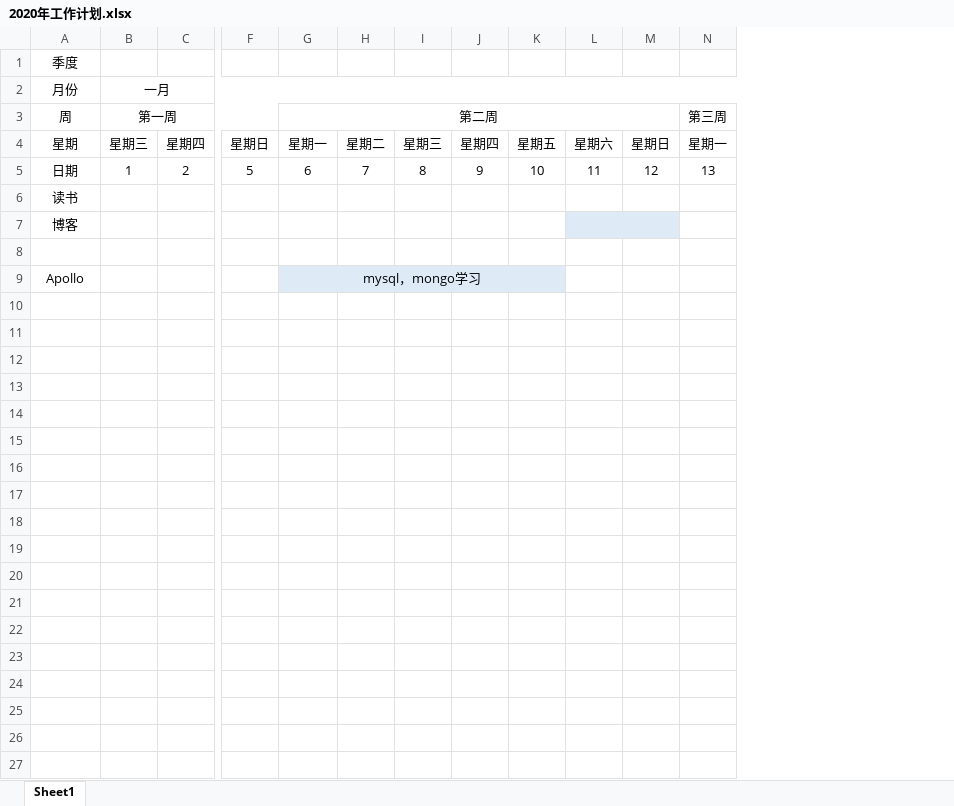
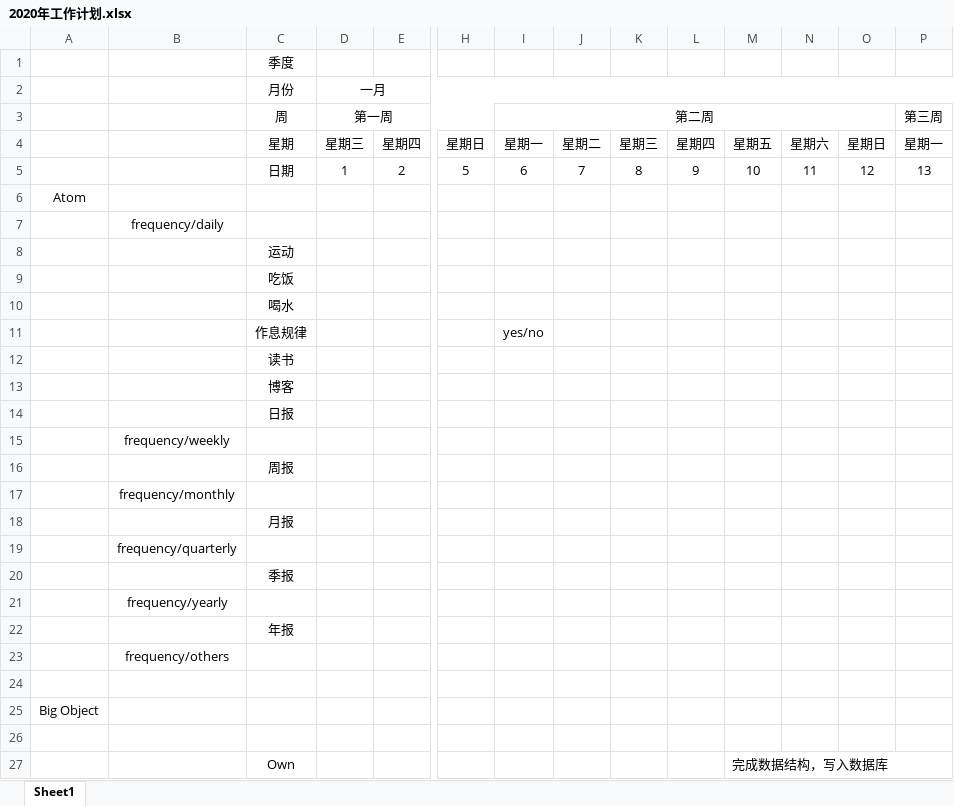
Before and after one commit to FM-FE/own, an Excel workbook: Reality/Daily/2020年工作计划.xlsx, sheet Sheet1, drawn as a sheet; only a part is shown, gaps mark what is left out; values as stored, in another font and other column widths than the file's, no borders; removed rows and columns are numbered as before the commit, all else as after; rows hold the shown columns only; the diff names each change by its address in the sheet, - before the commit and + after, or states it on an @@ line.

```diff
--- a/Reality/Daily/2020年工作计划.xlsx (sheet Sheet1)
+++ b/Reality/Daily/2020年工作计划.xlsx (sheet Sheet1)
+column A, empty
+column B, row 15: frequency/weekly; row 17: frequency/monthly
+row 6: Atom
+row 7:  | frequency/daily
+row 8:  |  | 运动
+row 9:  |  | 吃饭
+row 10:  |  | 喝水
+row 11:  |  | 作息规律 |  |  |  | yes/no
-N13:O13 fill: #DEEBF7
+N13:O13 fill: none
-L7:M7 merged
+row 14:  |  | 日报
+row 16:  |  | 周报
-C17: Apollo
+C17: (empty)
-I17: mysql，mongo学习
+I17: (empty)
-I17:M17 fill: #DEEBF7
+I17:M17 fill: none
-G9:K9 merged
+row 18:  |  | 月报
+row 19:  | frequency/quarterly
+row 20:  |  | 季报
+row 21:  | frequency/yearly
+row 22:  |  | 年报
+row 23:  | frequency/others
+row 24: (empty)
+row 25: Big Object
+row 26: (empty)
+row 27:  |  | Own |  |  |  |  |  |  |  | 完成数据结构，写入数据库
```
Also changed, not shown: 8 other files.
